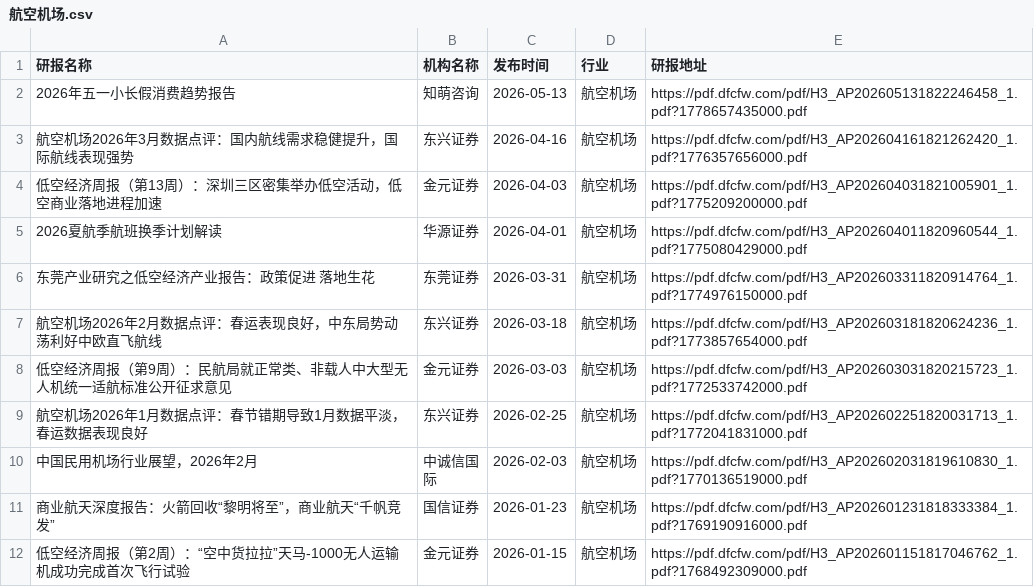
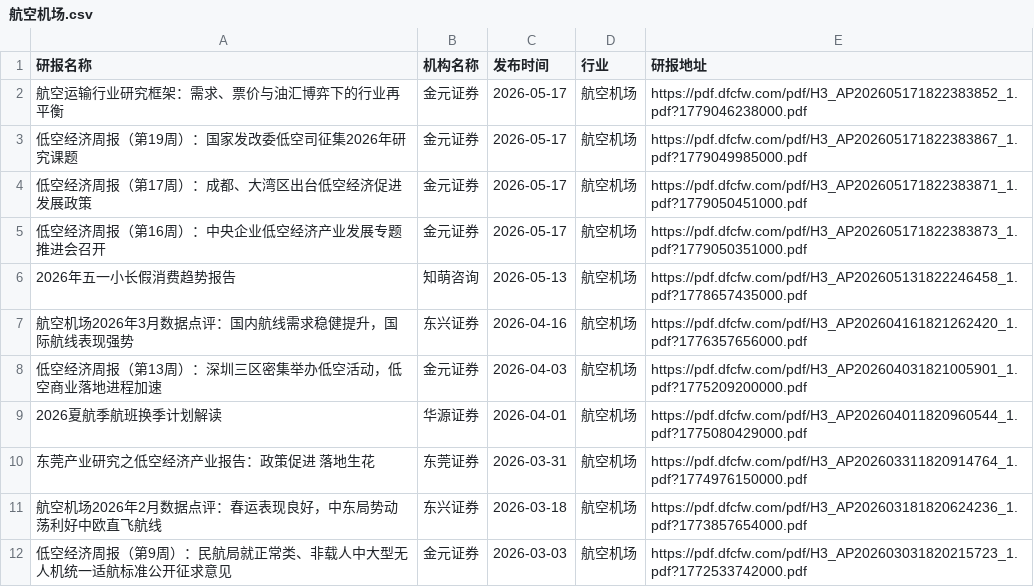
Before and after one commit to blackk2024/report, a CSV file: eastmoney/航空机场.csv, drawn as a sheet; only a part is shown; the shorter side is filled out with more unchanged rows.

```diff
--- a/eastmoney/航空机场.csv
+++ b/eastmoney/航空机场.csv
@@ -1,2 +1,6 @@
 研报名称,机构名称,发布时间,行业,研报地址
+航空运输行业研究框架：需求、票价与油汇博弈下的行业再平衡,金元证券,2026-05-17,航空机场,https://pdf.dfcfw.com/pdf/H3_AP202605171822383852_1.pdf?1779046238000.pdf
+低空经济周报（第19周）：国家发改委低空司征集2026年研究课题,金元证券,2026-05-17,航空机场,https://pdf.dfcfw.com/pdf/H3_AP202605171822383867_1.pdf?1779049985000.pdf
+低空经济周报（第17周）：成都、大湾区出台低空经济促进发展政策,金元证券,2026-05-17,航空机场,https://pdf.dfcfw.com/pdf/H3_AP202605171822383871_1.pdf?1779050451000.pdf
+低空经济周报（第16周）：中央企业低空经济产业发展专题推进会召开,金元证券,2026-05-17,航空机场,https://pdf.dfcfw.com/pdf/H3_AP202605171822383873_1.pdf?1779050351000.pdf
 2026年五一小长假消费趋势报告,知萌咨询,2026-05-13,航空机场,https://pdf.dfcfw.com/pdf/H3_AP202605131822246458_1.pdf?1778657435000.pdf
```
Also changed, not shown: eastmoney/IT服务Ⅱ.csv, eastmoney/汽车零部件.csv, 40 other files.
